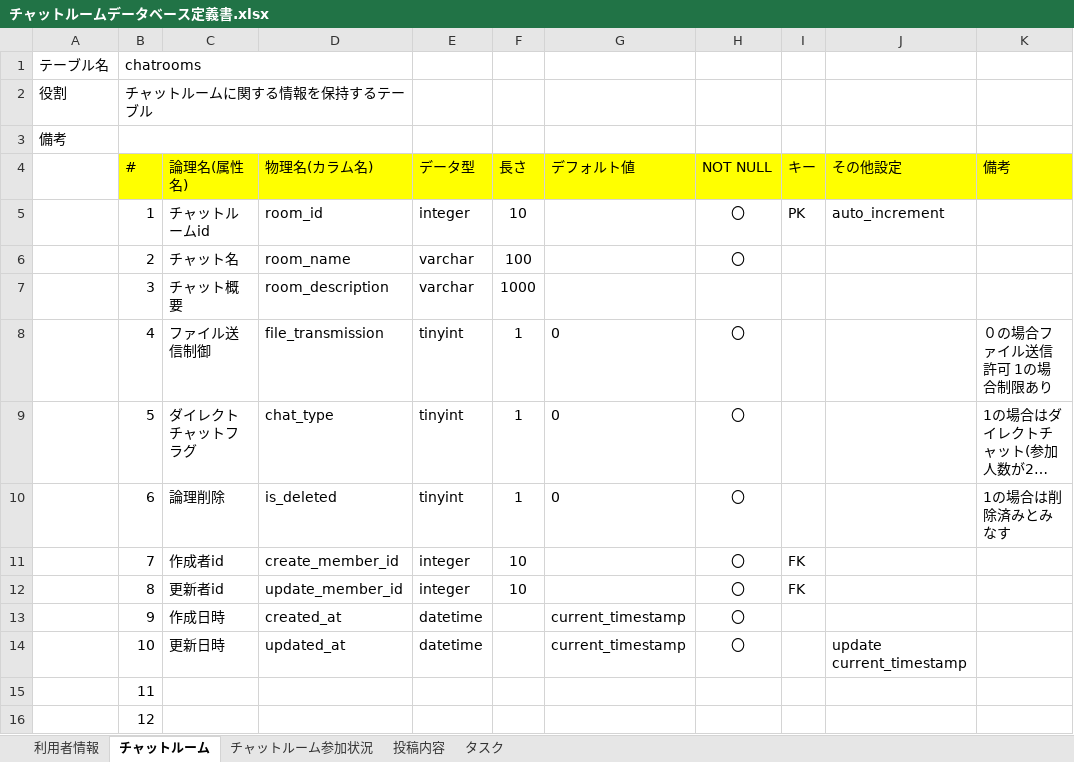
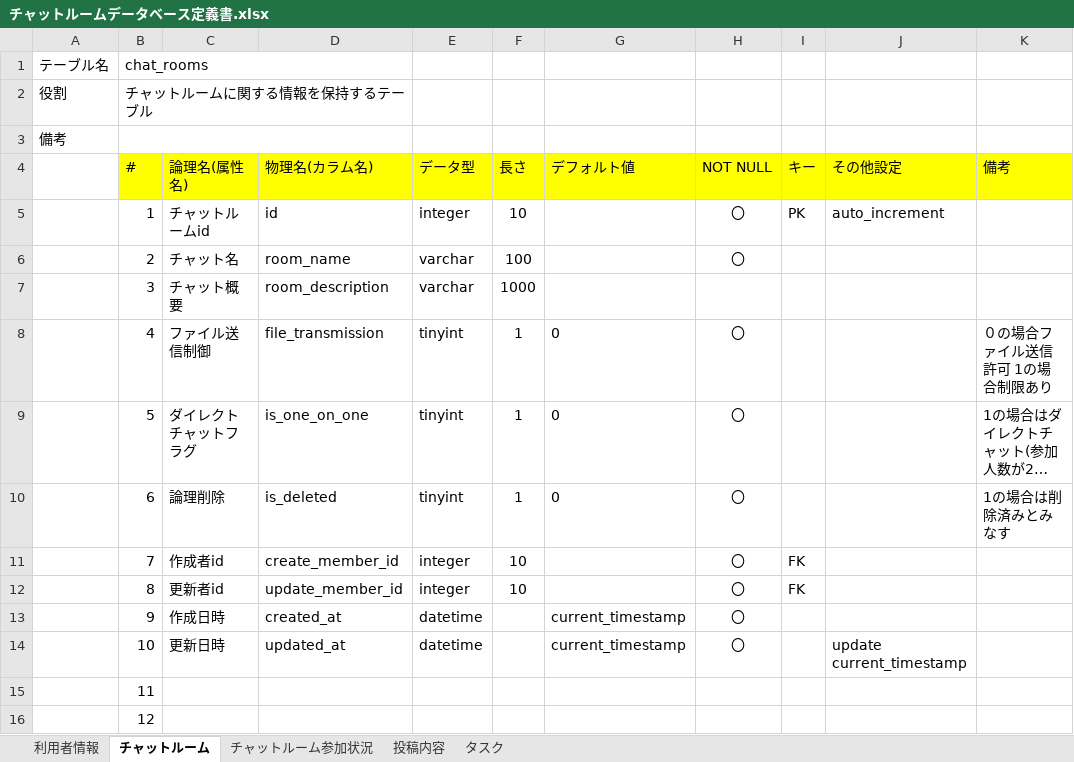
Before and after one commit to ytaka0407/quelcode-db, an Excel workbook: db/db-challenge2/チャットルームデータベース定義書.xlsx, sheet チャットルーム, drawn as a sheet; long unchanged cells end in …; values as stored, in another font and other column widths than the file's, no borders; the diff names each change by its address in the sheet, - before the commit and + after, or states it on an @@ line.

```diff
--- a/db/db-challenge2/チャットルームデータベース定義書.xlsx (sheet チャットルーム)
+++ b/db/db-challenge2/チャットルームデータベース定義書.xlsx (sheet チャットルーム)
-B1 (#): chatrooms
+B1 (#): chat_rooms
-D5 (物理名(カラム名)): room_id
+D5 (物理名(カラム名)): id
-D9 (物理名(カラム名)): chat_type
+D9 (物理名(カラム名)): is_one_on_one
```
Also changed, not shown: sheet 投稿内容, sheet タスク, sheet チャットルーム参加状況, sheet 利用者情報.
